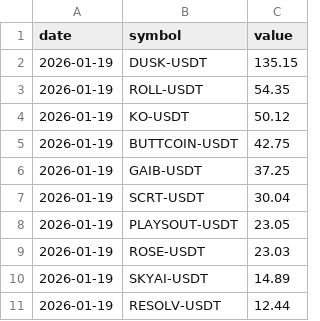
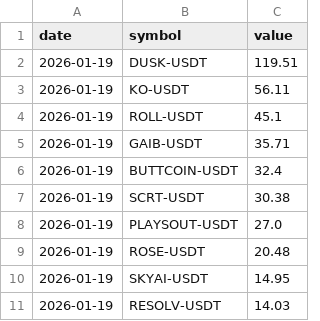
Before and after one commit to Ledrec/Bot, a CSV file: bingx_top_10_futures_changes.csv, drawn as a sheet.

```diff
--- a/bingx_top_10_futures_changes.csv
+++ b/bingx_top_10_futures_changes.csv
@@ -1,11 +1,11 @@
 date,symbol,value
-2026-01-19,DUSK-USDT,135.15
-2026-01-19,ROLL-USDT,54.35
-2026-01-19,KO-USDT,50.12
-2026-01-19,BUTTCOIN-USDT,42.75
-2026-01-19,GAIB-USDT,37.25
-2026-01-19,SCRT-USDT,30.04
-2026-01-19,PLAYSOUT-USDT,23.05
-2026-01-19,ROSE-USDT,23.03
-2026-01-19,SKYAI-USDT,14.89
-2026-01-19,RESOLV-USDT,12.44
+2026-01-19,DUSK-USDT,119.51
+2026-01-19,KO-USDT,56.11
+2026-01-19,ROLL-USDT,45.1
+2026-01-19,GAIB-USDT,35.71
+2026-01-19,BUTTCOIN-USDT,32.4
+2026-01-19,SCRT-USDT,30.38
+2026-01-19,PLAYSOUT-USDT,27.0
+2026-01-19,ROSE-USDT,20.48
+2026-01-19,SKYAI-USDT,14.95
+2026-01-19,RESOLV-USDT,14.03
```
